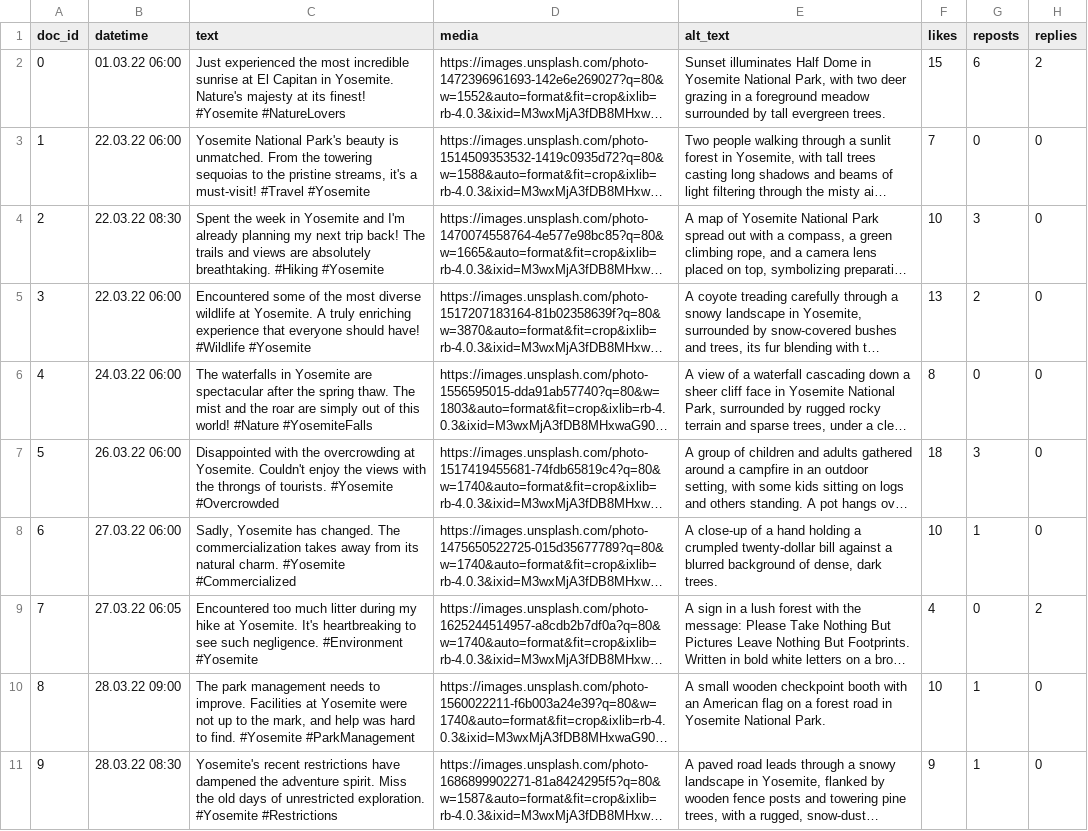
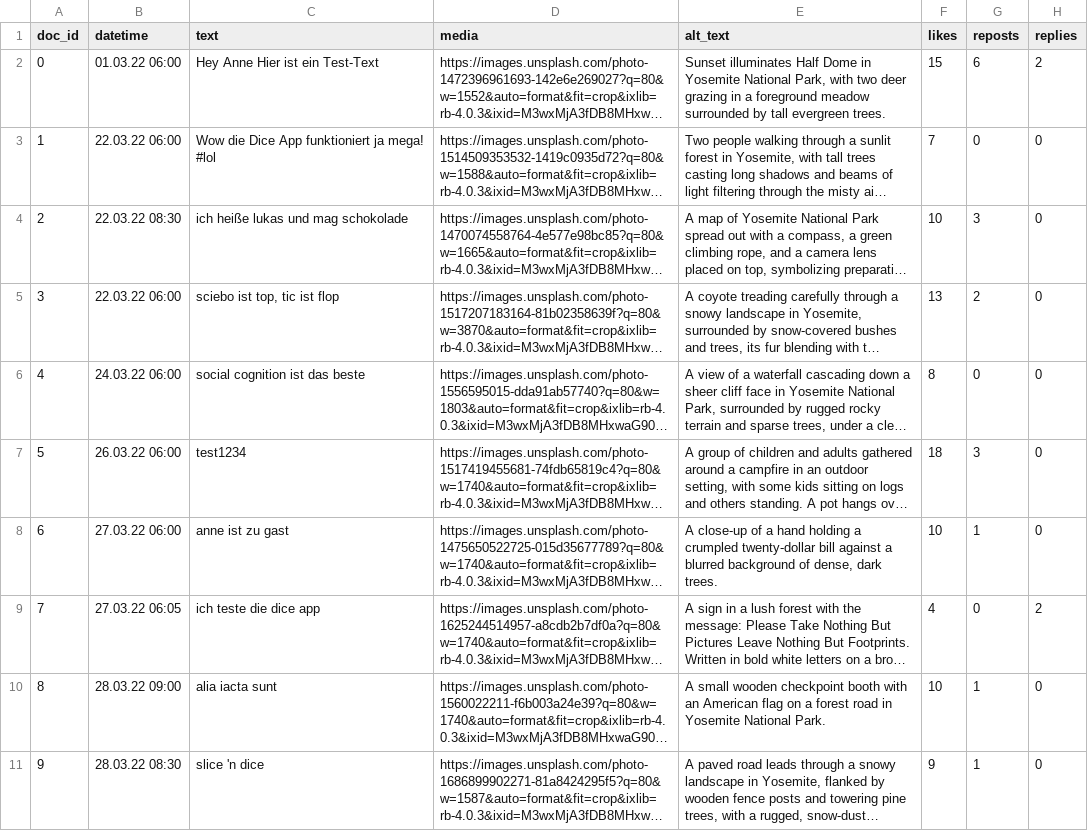
Before and after one commit to Luvuzuela/dice, a CSV file: sample_feed.csv, drawn as a sheet; only a part is shown; long unchanged cells end in …; the diff names each change by its address in the sheet, - before the commit and + after, or states it on an @@ line.

Commit message:
Add files via upload

```diff
--- a/sample_feed.csv
+++ b/sample_feed.csv
-C2 (text): Just experienced the most incredible sunrise at El Capitan in Yosemite. Nature's majesty at its finest! #Yosemite #NatureLovers
+C2 (text): Hey Anne Hier ist ein Test-Text
-C3 (text): Yosemite National Park's beauty is unmatched. From the towering sequoias to the pristine streams, it's a must-visit! #Travel #Yosemite
+C3 (text): Wow die Dice App funktioniert ja mega! #lol
-C4 (text): Spent the week in Yosemite and I'm already planning my next trip back! The trails and views are absolutely breathtaking. #Hiking #Yosemite
+C4 (text): ich heiße lukas und mag schokolade
-C5 (text): Encountered some of the most diverse wildlife at Yosemite. A truly enriching experience that everyone should have! #Wildlife #Yosemite
+C5 (text): sciebo ist top, tic ist flop
-C6 (text): The waterfalls in Yosemite are spectacular after the spring thaw. The mist and the roar are simply out of this world! #Nature #YosemiteFalls
+C6 (text): social cognition ist das beste
-C7 (text): Disappointed with the overcrowding at Yosemite. Couldn't enjoy the views with the throngs of tourists. #Yosemite #Overcrowded
+C7 (text): test1234
-C8 (text): Sadly, Yosemite has changed. The commercialization takes away from its natural charm. #Yosemite #Commercialized
+C8 (text): anne ist zu gast
-C9 (text): Encountered too much litter during my hike at Yosemite. It's heartbreaking to see such negligence. #Environment #Yosemite
+C9 (text): ich teste die dice app
-C10 (text): The park management needs to improve. Facilities at Yosemite were not up to the mark, and help was hard to find. #Yosemite #ParkManagement
+C10 (text): alia iacta sunt
-C11 (text): Yosemite's recent restrictions have dampened the adventure spirit. Miss the old days of unrestricted exploration. #Yosemite #Restrictions
+C11 (text): slice 'n dice
```
